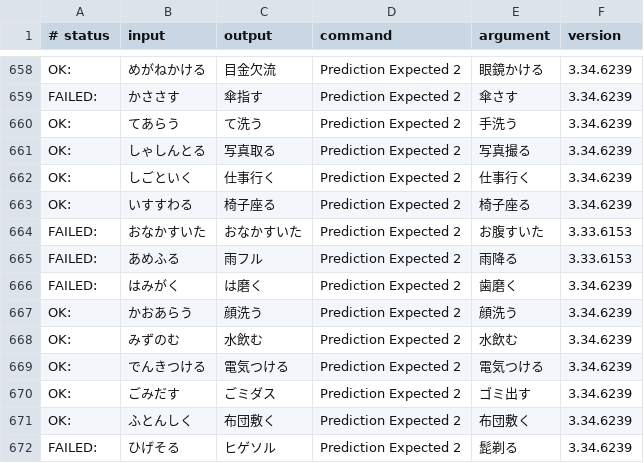
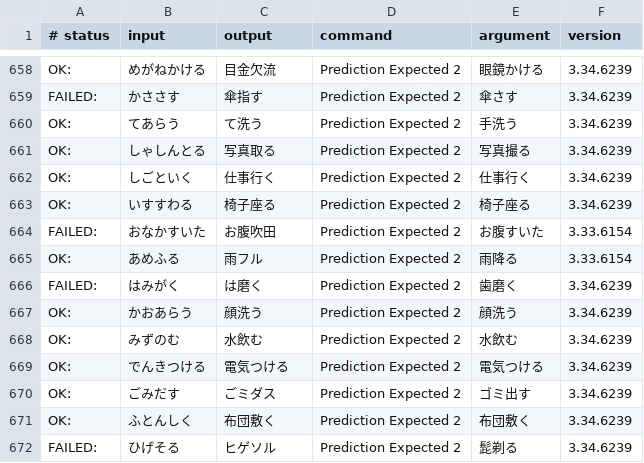
Before and after one commit to kazormia296/mozkey-ibg, a TSV file: src/data/dictionary_oss/evaluation.tsv, drawn as a sheet; only a part is shown, gaps mark what is left out.

```diff
--- a/src/data/dictionary_oss/evaluation.tsv
+++ b/src/data/dictionary_oss/evaluation.tsv
@@ -663,4 +663,4 @@ OK:	しごといく	仕事行く	Prediction Expected 2	仕事行く	3.34.6239
 OK:	いすすわる	椅子座る	Prediction Expected 2	椅子座る	3.34.6239
-FAILED:	おなかすいた	おなかすいた	Prediction Expected 2	お腹すいた	3.33.6153
-FAILED:	あめふる	雨フル	Prediction Expected 2	雨降る	3.33.6153
+FAILED:	おなかすいた	お腹吹田	Prediction Expected 2	お腹すいた	3.33.6154
+OK:	あめふる	雨フル	Prediction Expected 2	雨降る	3.33.6154
 FAILED:	はみがく	は磨く	Prediction Expected 2	歯磨く	3.34.6239
```
Also changed, not shown: 4 other files.
